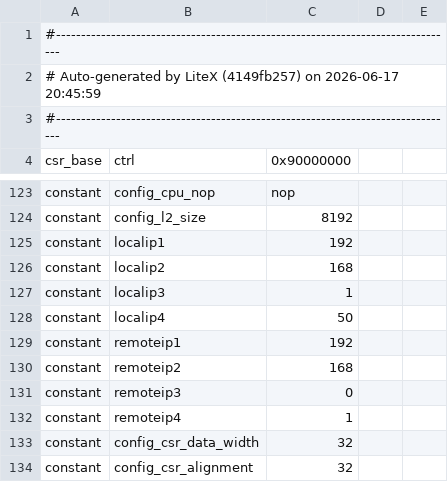
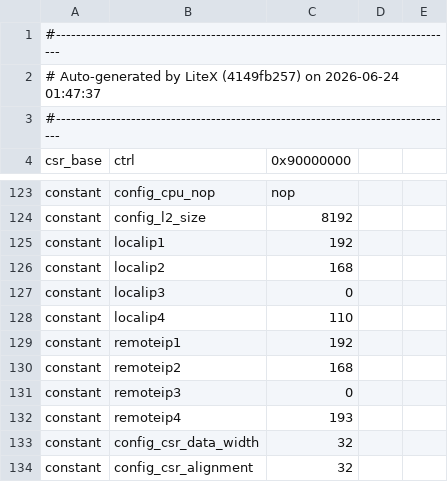
Before and after one commit to LSC-Unicamp/KernelCI, a CSV file: FPGA/opensourcesdrlab_kintex7/cva6/csr.csv, drawn as a sheet; only a part is shown, gaps mark what is left out.

```diff
--- a/FPGA/opensourcesdrlab_kintex7/cva6/csr.csv
+++ b/FPGA/opensourcesdrlab_kintex7/cva6/csr.csv
@@ -1,3 +1,3 @@
 #--------------------------------------------------------------------------------
-# Auto-generated by LiteX (4149fb257) on 2026-06-17 20:45:59
+# Auto-generated by LiteX (4149fb257) on 2026-06-24 01:47:37
 #--------------------------------------------------------------------------------
@@ -126,4 +126,4 @@ constant,localip1,192,,
 constant,localip2,168,,
-constant,localip3,1,,
-constant,localip4,50,,
+constant,localip3,0,,
+constant,localip4,110,,
 constant,remoteip1,192,,
@@ -131,3 +131,3 @@ constant,remoteip2,168,,
 constant,remoteip3,0,,
-constant,remoteip4,1,,
+constant,remoteip4,193,,
 constant,config_csr_data_width,32,,
```
Also changed, not shown: FPGA/digilent_nexys4ddr/vexiiriscv/csr.csv, FPGA/opensourcesdrlab_kintex7/rocket/csr.csv, 25 other files.
